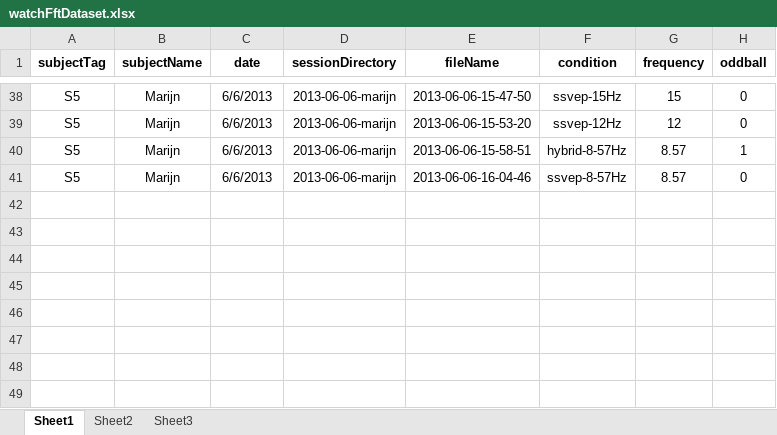
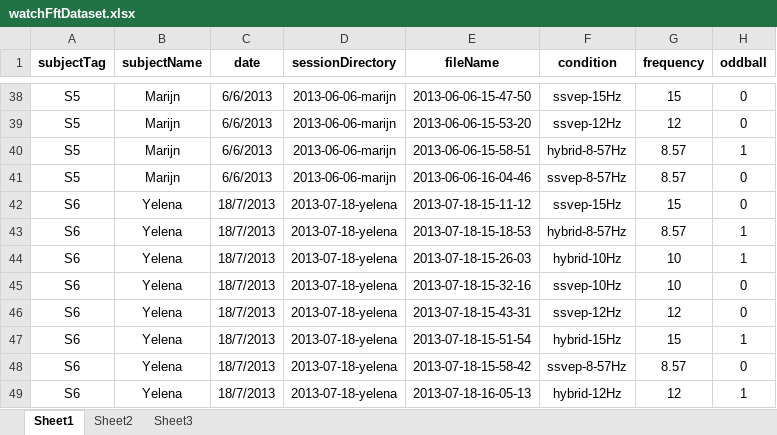
Before and after one commit to adriencombaz/HybBciCode, an Excel workbook: dataAnalysisCodes/watchERP/04-watchSSVEP-PSD/watchFftDataset.xlsx, sheet Sheet1, drawn as a sheet; only a part is shown, gaps mark what is left out; values as stored, in another font and other column widths than the file's, no borders; the diff names each change by its address in the sheet, - before the commit and + after, or states it on an @@ line.

```diff
--- a/dataAnalysisCodes/watchERP/04-watchSSVEP-PSD/watchFftDataset.xlsx (sheet Sheet1)
+++ b/dataAnalysisCodes/watchERP/04-watchSSVEP-PSD/watchFftDataset.xlsx (sheet Sheet1)
+row 42: S6 | Yelena | 18/7/2013 | 2013-07-18-yelena | 2013-07-18-15-11-12 | ssvep-15Hz | 15 | 0
+row 43: S6 | Yelena | 18/7/2013 | 2013-07-18-yelena | 2013-07-18-15-18-53 | hybrid-8-57Hz | 8.57 | 1
+row 44: S6 | Yelena | 18/7/2013 | 2013-07-18-yelena | 2013-07-18-15-26-03 | hybrid-10Hz | 10 | 1
+row 45: S6 | Yelena | 18/7/2013 | 2013-07-18-yelena | 2013-07-18-15-32-16 | ssvep-10Hz | 10 | 0
+row 46: S6 | Yelena | 18/7/2013 | 2013-07-18-yelena | 2013-07-18-15-43-31 | ssvep-12Hz | 12 | 0
+row 47: S6 | Yelena | 18/7/2013 | 2013-07-18-yelena | 2013-07-18-15-51-54 | hybrid-15Hz | 15 | 1
+row 48: S6 | Yelena | 18/7/2013 | 2013-07-18-yelena | 2013-07-18-15-58-42 | ssvep-8-57Hz | 8.57 | 0
+row 49: S6 | Yelena | 18/7/2013 | 2013-07-18-yelena | 2013-07-18-16-05-13 | hybrid-12Hz | 12 | 1
```
Also changed, not shown: dataAnalysisCodes/watchERP/01-preprocess-plot/watchErpDataset2.xlsx, dataAnalysisCodes/watchERP_2stim/01-preprocess-plot/watchErpDataset.xlsx, 34 other files.
